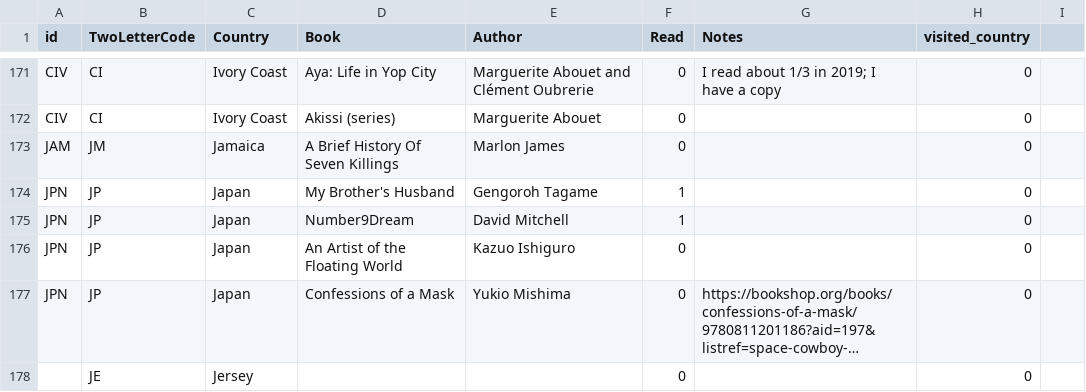
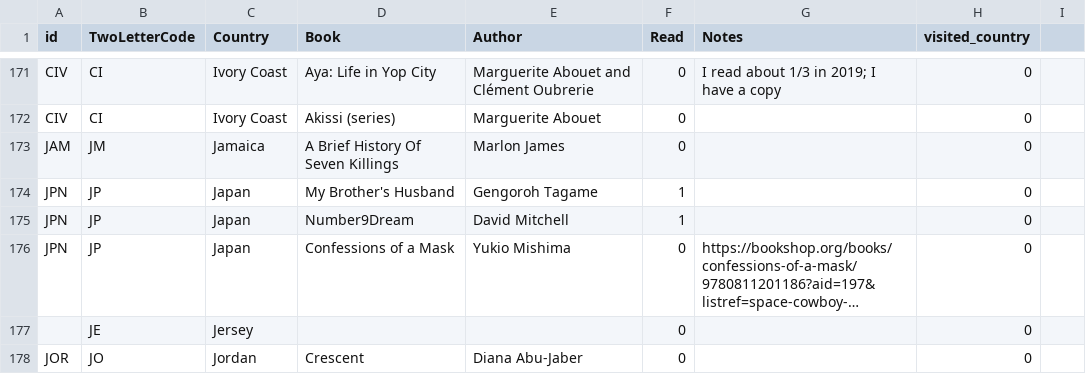
Before and after one commit to paulkaefer/read-the-world, a CSV file: data/read_the_world.csv, drawn as a sheet; only a part is shown, gaps mark what is left out; the shorter side is filled out with more unchanged rows; long unchanged cells end in …; the diff names each change by its address in the sheet, - before the commit and + after, or states it on an @@ line.

Commit message:
removed one rec, per comments in post from #40

```diff
--- a/data/read_the_world.csv
+++ b/data/read_the_world.csv
-row 176: JPN | JP | Japan | An Artist of the Floating World | Kazuo Ishiguro | 0 |  | 0
```
